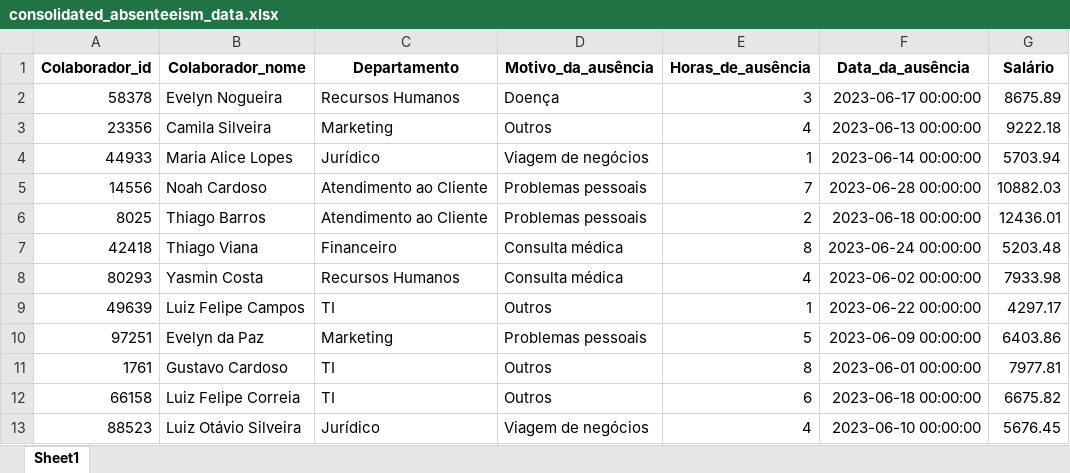
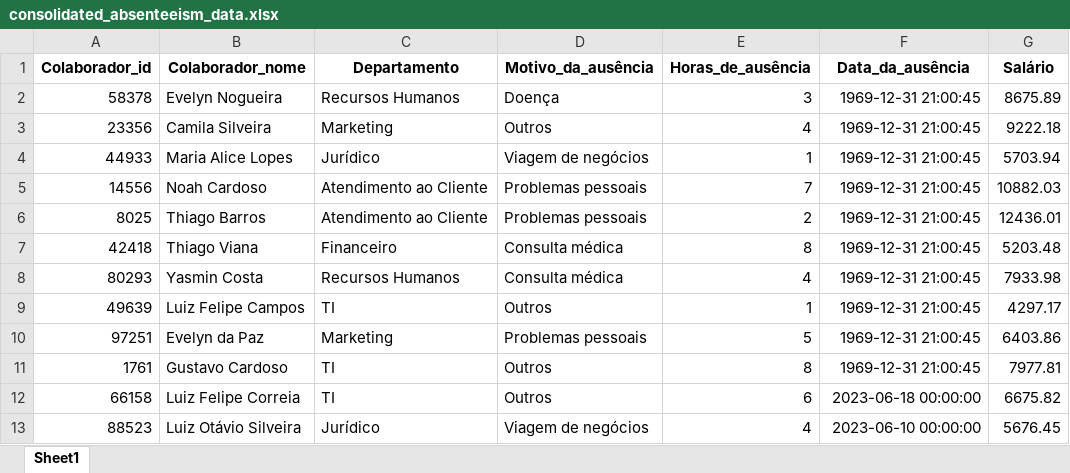
Before and after one commit to tsffarias/Data-Project-Starter-Kit, an Excel workbook: data/output/consolidated_absenteeism_data.xlsx, sheet Sheet1, drawn as a sheet; only a part is shown; values as stored, in another font and other column widths than the file's, no borders; the diff names each change by its address in the sheet, - before the commit and + after, or states it on an @@ line.

```diff
--- a/data/output/consolidated_absenteeism_data.xlsx (sheet Sheet1)
+++ b/data/output/consolidated_absenteeism_data.xlsx (sheet Sheet1)
-F2 (Data_da_ausência): 2023-06-17 00:00:00
+F2 (Data_da_ausência): 1969-12-31 21:00:45
-F3 (Data_da_ausência): 2023-06-13 00:00:00
+F3 (Data_da_ausência): 1969-12-31 21:00:45
-F4 (Data_da_ausência): 2023-06-14 00:00:00
+F4 (Data_da_ausência): 1969-12-31 21:00:45
-F5 (Data_da_ausência): 2023-06-28 00:00:00
+F5 (Data_da_ausência): 1969-12-31 21:00:45
-F6 (Data_da_ausência): 2023-06-18 00:00:00
+F6 (Data_da_ausência): 1969-12-31 21:00:45
-F7 (Data_da_ausência): 2023-06-24 00:00:00
+F7 (Data_da_ausência): 1969-12-31 21:00:45
-F8 (Data_da_ausência): 2023-06-02 00:00:00
+F8 (Data_da_ausência): 1969-12-31 21:00:45
-F9 (Data_da_ausência): 2023-06-22 00:00:00
+F9 (Data_da_ausência): 1969-12-31 21:00:45
-F10 (Data_da_ausência): 2023-06-09 00:00:00
+F10 (Data_da_ausência): 1969-12-31 21:00:45
-F11 (Data_da_ausência): 2023-06-01 00:00:00
+F11 (Data_da_ausência): 1969-12-31 21:00:45
```
Also changed, not shown: data/input/absenteeism_data_0.xlsx, 5 other files.
